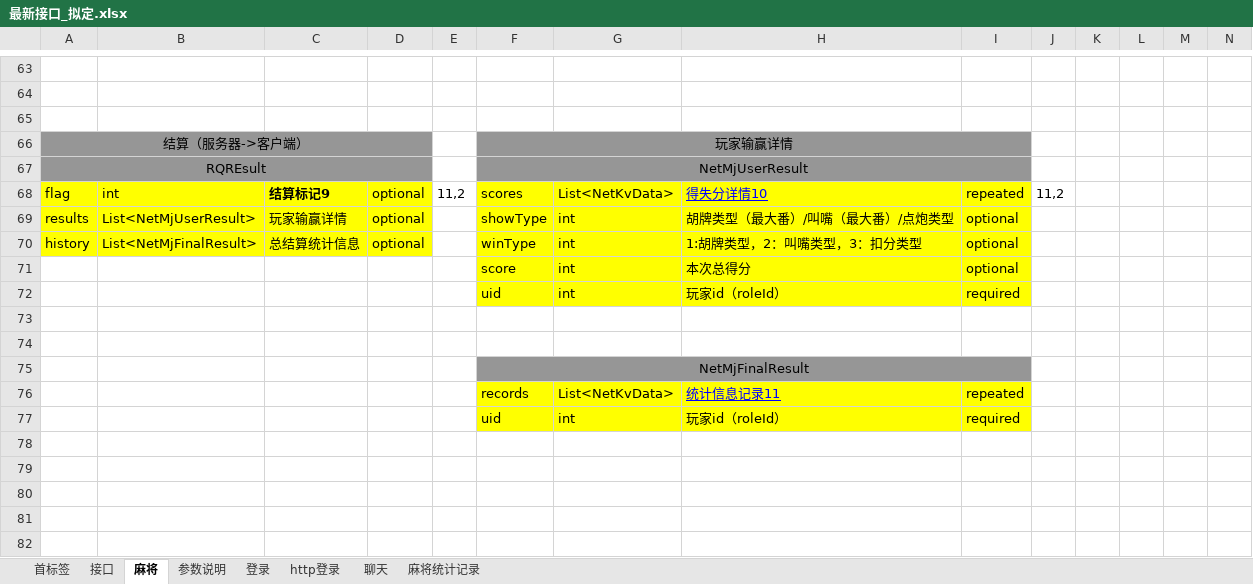
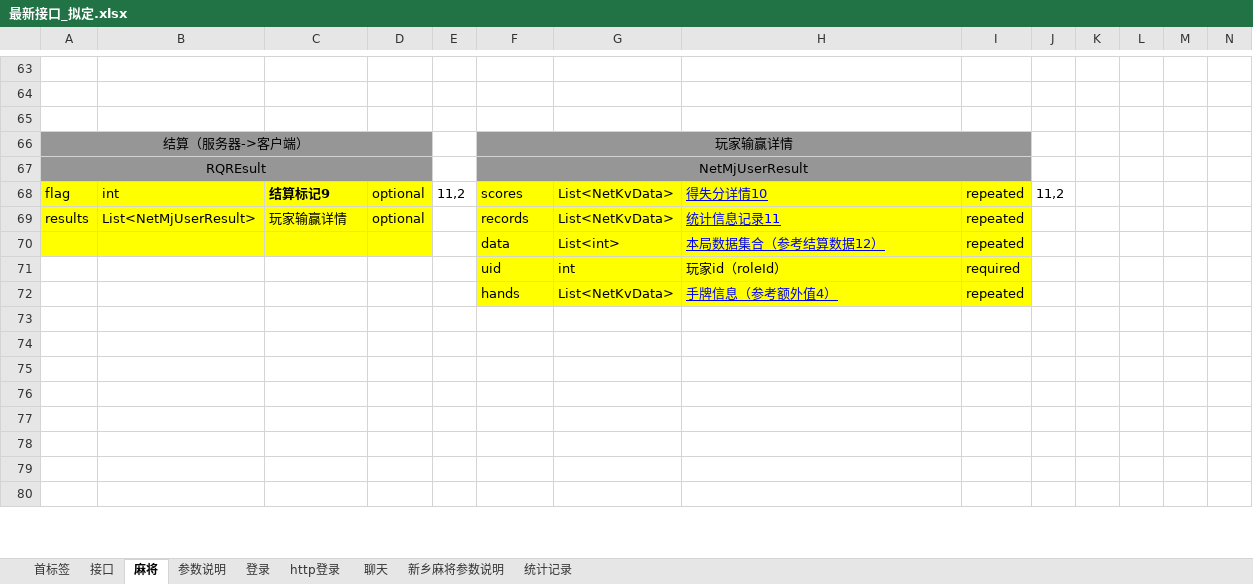
Before and after one commit to leroyBoys/LGameQiPai, an Excel workbook: doc/最新接口_拟定.xlsx, sheet 麻将, drawn as a sheet; only a part is shown, gaps mark what is left out; values as stored, in another font and other column widths than the file's, no borders; removed rows and columns are numbered as before the commit, all else as after; rows hold the shown columns only; the diff names each change by its address in the sheet, - before the commit and + after, or states it on an @@ line.

```diff
--- a/doc/最新接口_拟定.xlsx (sheet 麻将)
+++ b/doc/最新接口_拟定.xlsx (sheet 麻将)
-sheet tab: 麻将统计记录
+sheet tab: 新乡麻将参数说明
+sheet tab: 统计记录
-F69: showType
+F69: records
-G69: int
+G69: List<NetKvData>
-H69: 胡牌类型（最大番）/叫嘴（最大番）/点炮类型
+H69: 统计信息记录11
@@ H69 underline: off → on, text colour: black → #0000FF @@
-I69: optional
+I69: repeated
-row 70: history | List<NetMjFinalResult> | 总结算统计信息 | optional |  | winType | int | 1:胡牌类型，2：叫嘴类型，3：扣分类型 | optional
-row 71:  |  |  |  |  | score | int | 本次总得分 | optional
+row 70:  |  |  |  |  | data | List<int> | 本局数据集合（参考结算数据12） | repeated
+row 72:  |  |  |  |  | hands | List<NetKvData> | 手牌信息（参考额外值4） | repeated
-F75: NetMjFinalResult
+F75: (empty)
-F75:I75 fill: #969696
+F75:I75 fill: none
-F75:I75 merged
-row 76:  |  |  |  |  | records | List<NetKvData> | 统计信息记录11 | repeated
-row 77:  |  |  |  |  | uid | int | 玩家id（roleId） | required
```
Also changed, not shown: sheet 参数说明, 12 other files.
